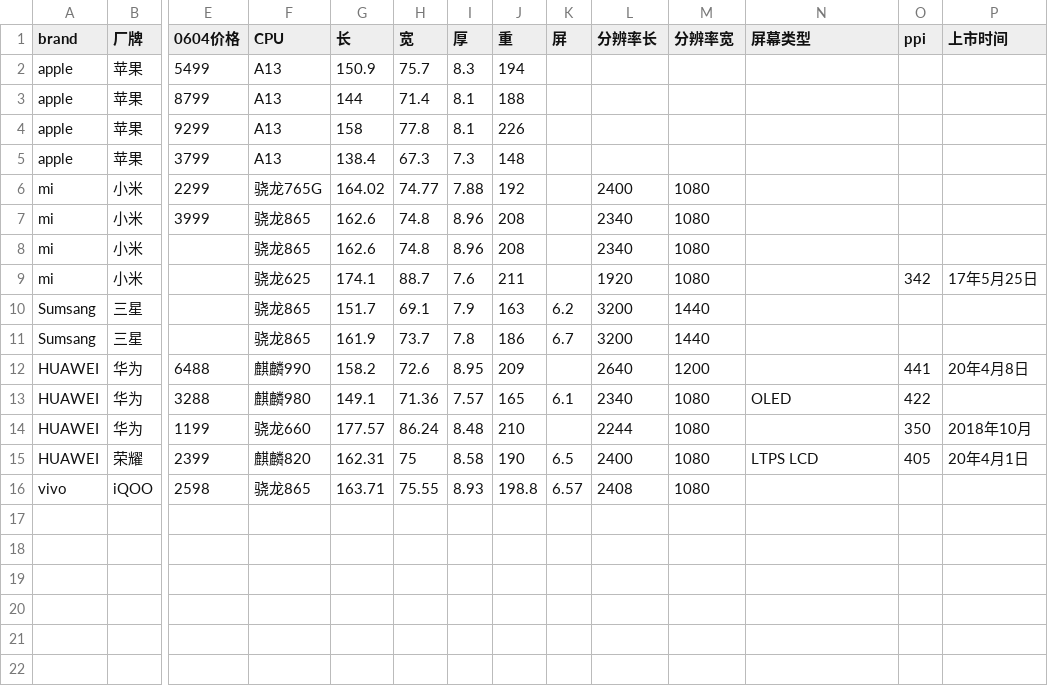
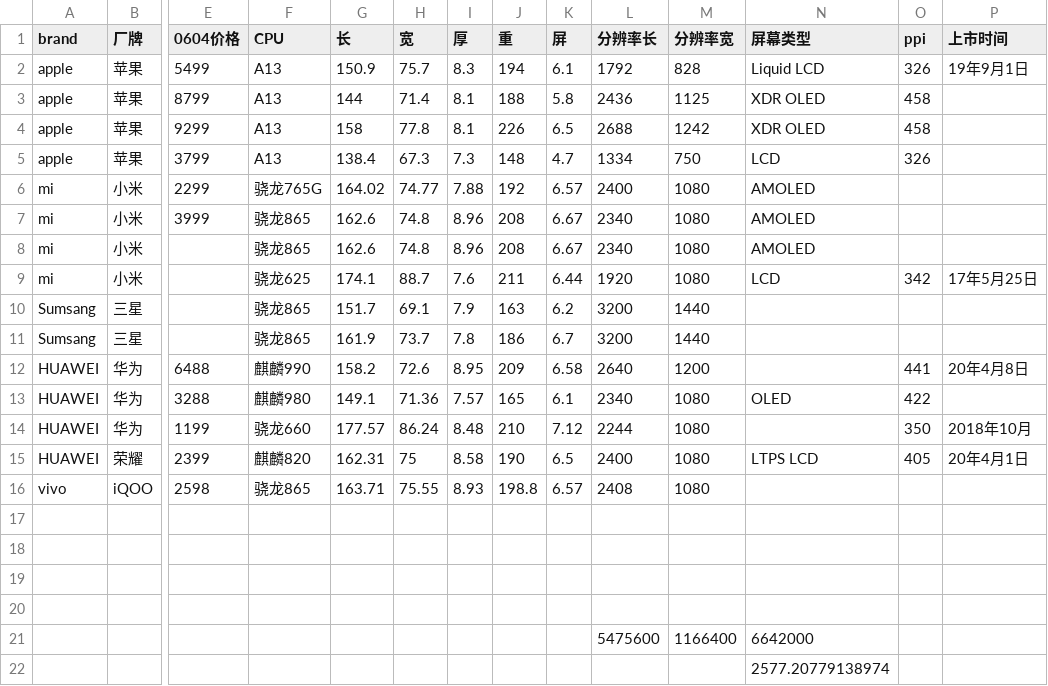
Before and after one commit to darkeggler/data_visualization_notebooks, a CSV file: phone_data2.csv, drawn as a sheet; only a part is shown, gaps mark what is left out; rows hold the shown columns only; the diff covers the shown part only; the diff names each change by its address in the sheet, - before the commit and + after, or states it on an @@ line.

```diff
--- a/phone_data2.csv
+++ b/phone_data2.csv
-K2 (屏): (empty)
+K2 (屏): 6.1
-L2 (分辨率长): (empty)
+L2 (分辨率长): 1792
-M2 (分辨率宽): (empty)
+M2 (分辨率宽): 828
-N2 (屏幕类型): (empty)
+N2 (屏幕类型): Liquid LCD
-O2 (ppi): (empty)
+O2 (ppi): 326
-P2 (上市时间): (empty)
+P2 (上市时间): 19年9月1日
-K3 (屏): (empty)
+K3 (屏): 5.8
-L3 (分辨率长): (empty)
+L3 (分辨率长): 2436
-M3 (分辨率宽): (empty)
+M3 (分辨率宽): 1125
-N3:N4 (屏幕类型): (empty)
+N3:N4 (屏幕类型): XDR OLED
-O3:O4 (ppi): (empty)
+O3:O4 (ppi): 458
-K4 (屏): (empty)
+K4 (屏): 6.5
-L4 (分辨率长): (empty)
+L4 (分辨率长): 2688
-M4 (分辨率宽): (empty)
+M4 (分辨率宽): 1242
-K5 (屏): (empty)
+K5 (屏): 4.7
-L5 (分辨率长): (empty)
+L5 (分辨率长): 1334
-M5 (分辨率宽): (empty)
+M5 (分辨率宽): 750
-N5 (屏幕类型): (empty)
+N5 (屏幕类型): LCD
-O5 (ppi): (empty)
+O5 (ppi): 326
-K6 (屏): (empty)
+K6 (屏): 6.57
-N6:N8 (屏幕类型): (empty)
+N6:N8 (屏幕类型): AMOLED
-K7:K8 (屏): (empty)
+K7:K8 (屏): 6.67
-K9 (屏): (empty)
+K9 (屏): 6.44
-N9 (屏幕类型): (empty)
+N9 (屏幕类型): LCD
-K12 (屏): (empty)
+K12 (屏): 6.58
-K14 (屏): (empty)
+K14 (屏): 7.12
+row 17: (empty)
+row 18: (empty)
+row 19: (empty)
+row 20: (empty)
+row 21:  |  |  |  |  |  |  |  |  | 5475600 | 1166400 | 6642000
+row 22:  |  |  |  |  |  |  |  |  |  |  | 2577.20779138974
```
Also changed, not shown: 3 added rows elsewhere in this file, 11 other files.
